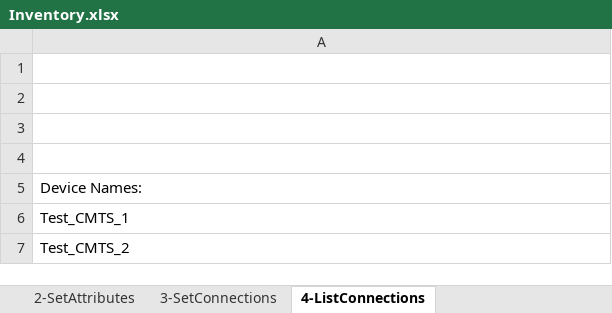
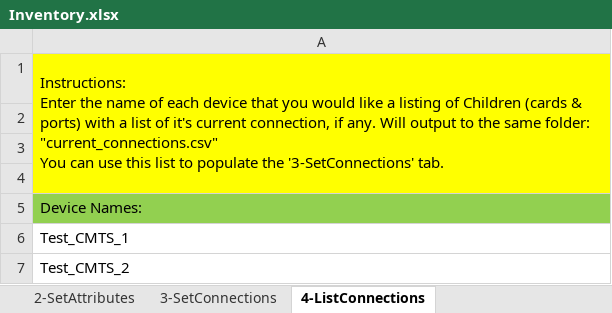
Before and after one commit to QualiSystemsLab/Inventory-Utilities, an Excel workbook: Inventory.xlsx, sheet 4-ListConnections, drawn as a sheet; values as stored, in another font and other column widths than the file's, no borders; ↵ is a line break in a cell; the diff names each change by its address in the sheet, - before the commit and + after, or states it on an @@ line.

Commit message:
added instructions on the List Connects tab
Added instructions to the Inventory.xlsx ‘List connections’ tab.

```diff
--- a/Inventory.xlsx (sheet 4-ListConnections)
+++ b/Inventory.xlsx (sheet 4-ListConnections)
-A1: (empty)
+A1: Instructions: ↵ Enter the name of each device that you would like a listing of Children (cards & ports) with a list of it's current connection, if any. Will output to the same folder: "current_connections.csv" ↵ You can use this list to populate the '3-SetConnections' tab.
-A1:A4 fill: none
+A1:A4 fill: #FFFF00
+A1:A4 merged
-A5 fill: none
+A5 fill: #92D050
```
Also changed, not shown: sheet 3-SetConnections, 3 other files.
